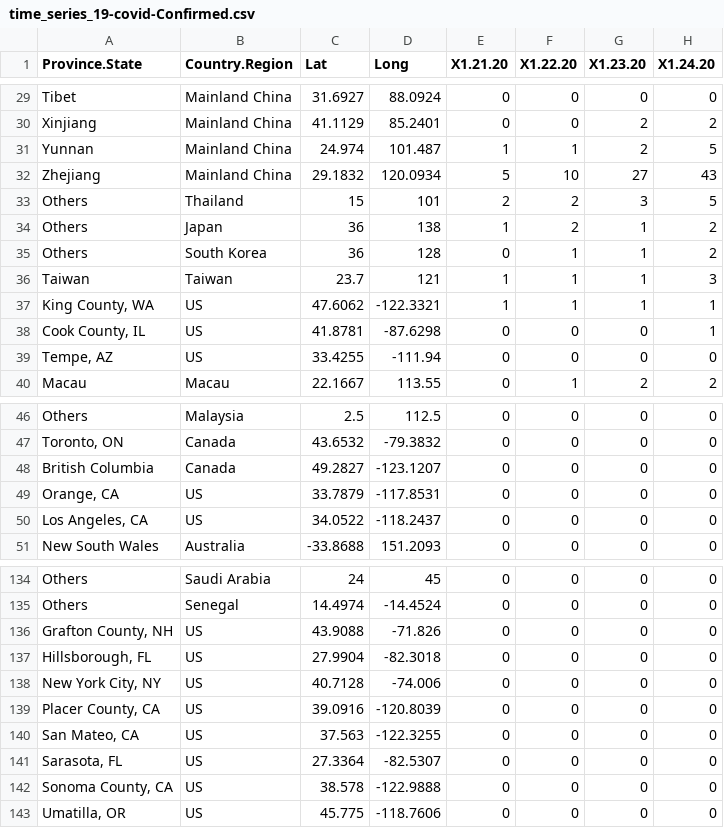
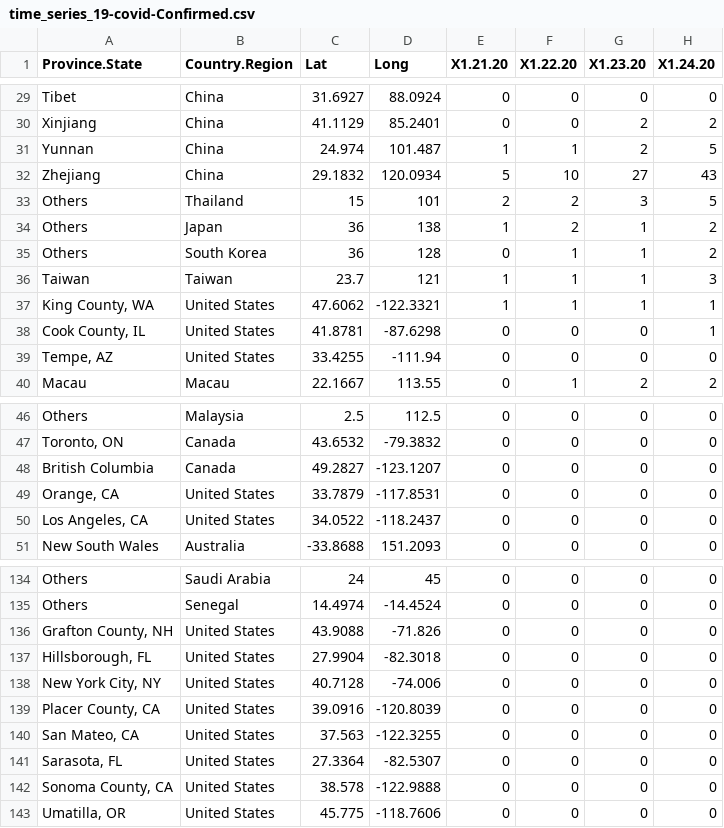
Before and after one commit to ravi-prakash1907/Data-Science, a CSV file: Project/My Work/cleaned/time_series_19-covid-Confirmed.csv, drawn as a sheet; only a part is shown, gaps mark what is left out; the diff covers the shown part only; the diff names each change by its address in the sheet, - before the commit and + after, or states it on an @@ line.

```diff
--- a/Project/My Work/cleaned/time_series_19-covid-Confirmed.csv
+++ b/Project/My Work/cleaned/time_series_19-covid-Confirmed.csv
-B29:B32 (Country.Region): Mainland China
+B29:B32 (Country.Region): China
-B37:B39 (Country.Region): US
+B37:B39 (Country.Region): United States
-B49:B50 (Country.Region): US
+B49:B50 (Country.Region): United States
-B136:B143 (Country.Region): US
+B136:B143 (Country.Region): United States
```
Also changed, not shown: 44 edited cells elsewhere in this file, Project/My Work/cleaned/time_series_19-covid-Deaths.csv, Project/My Work/cleaned/time_series_19-covid-Recovered.csv.
